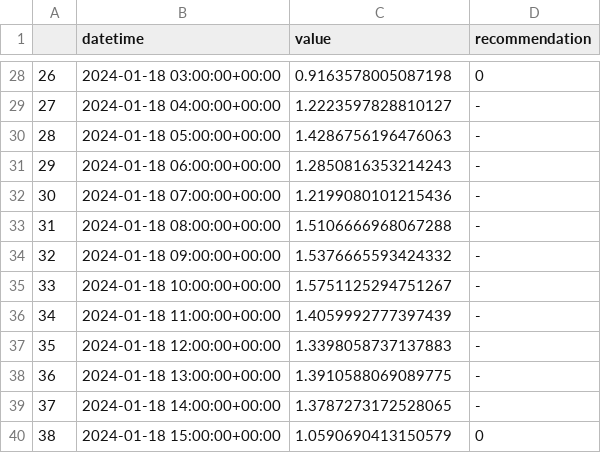
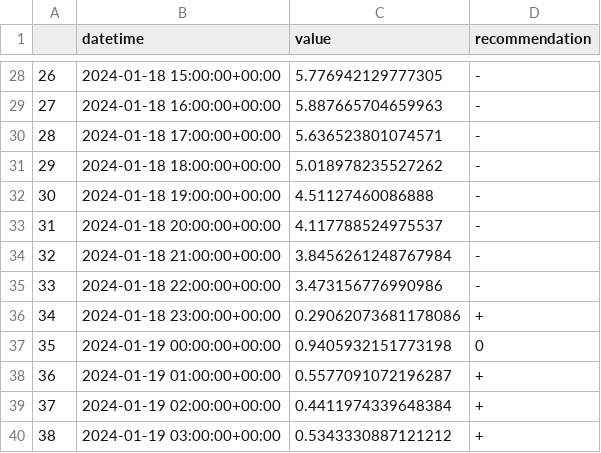
Before and after one commit to IDS-mini/electricity, a CSV file: forecast_data/forecasts.csv, drawn as a sheet; only a part is shown, gaps mark what is left out; the diff covers the shown part only.

Commit message:
Forecast update

```diff
--- a/forecast_data/forecasts.csv
+++ b/forecast_data/forecasts.csv
@@ -28,13 +28,13 @@
-26,2024-01-18 03:00:00+00:00,0.9163578005087198,0
-27,2024-01-18 04:00:00+00:00,1.2223597828810127,-
-28,2024-01-18 05:00:00+00:00,1.4286756196476063,-
-29,2024-01-18 06:00:00+00:00,1.2850816353214243,-
-30,2024-01-18 07:00:00+00:00,1.2199080101215436,-
-31,2024-01-18 08:00:00+00:00,1.5106666968067288,-
-32,2024-01-18 09:00:00+00:00,1.5376665593424332,-
-33,2024-01-18 10:00:00+00:00,1.5751125294751267,-
-34,2024-01-18 11:00:00+00:00,1.4059992777397439,-
-35,2024-01-18 12:00:00+00:00,1.3398058737137883,-
-36,2024-01-18 13:00:00+00:00,1.3910588069089775,-
-37,2024-01-18 14:00:00+00:00,1.3787273172528065,-
-38,2024-01-18 15:00:00+00:00,1.0590690413150579,0
+26,2024-01-18 15:00:00+00:00,5.776942129777305,-
+27,2024-01-18 16:00:00+00:00,5.887665704659963,-
+28,2024-01-18 17:00:00+00:00,5.636523801074571,-
+29,2024-01-18 18:00:00+00:00,5.018978235527262,-
+30,2024-01-18 19:00:00+00:00,4.51127460086888,-
+31,2024-01-18 20:00:00+00:00,4.117788524975537,-
+32,2024-01-18 21:00:00+00:00,3.8456261248767984,-
+33,2024-01-18 22:00:00+00:00,3.473156776990986,-
+34,2024-01-18 23:00:00+00:00,0.29062073681178086,+
+35,2024-01-19 00:00:00+00:00,0.9405932151773198,0
+36,2024-01-19 01:00:00+00:00,0.5577091072196287,+
+37,2024-01-19 02:00:00+00:00,0.4411974339648384,+
+38,2024-01-19 03:00:00+00:00,0.5343330887121212,+
```
Also changed, not shown: 167 edited cells elsewhere in this file.
